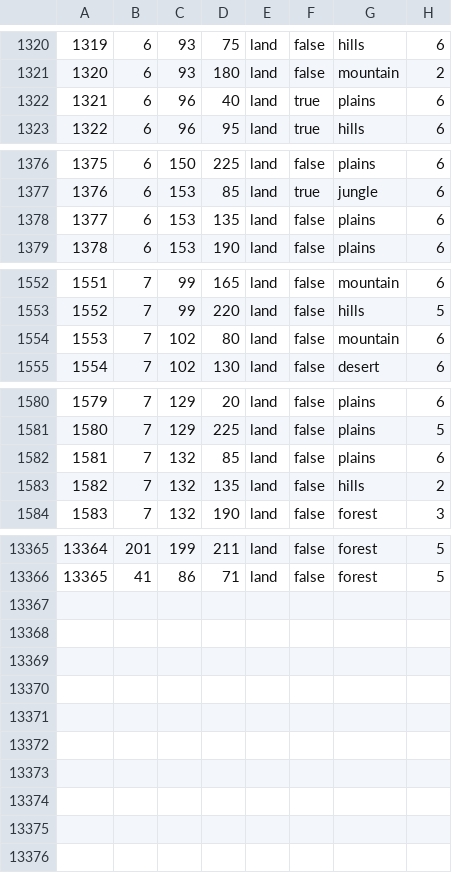
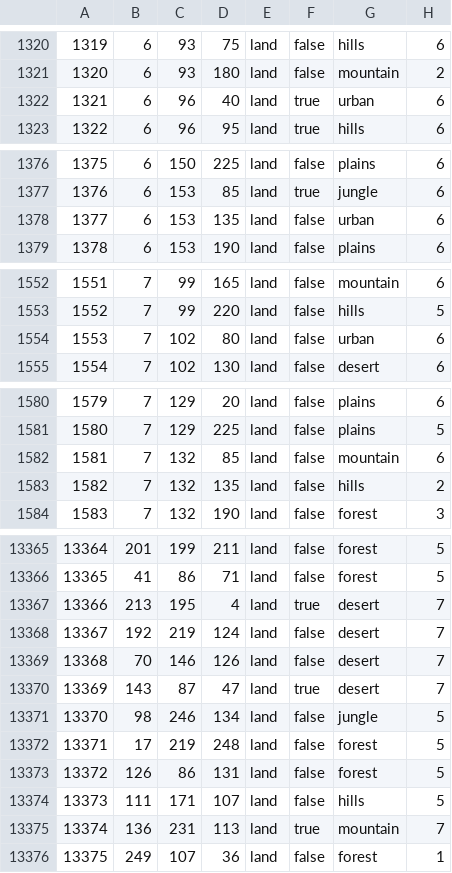
Before and after one commit to TheGamerCant/Mountain-Generals-Wild-Ride, a CSV file: map/definition.csv, drawn as a sheet; only a part is shown, gaps mark what is left out; the diff covers the shown part only.

```diff
--- a/map/definition.csv
+++ b/map/definition.csv
@@ -1321,3 +1321,3 @@
 1320;6;93;180;land;false;mountain;2
-1321;6;96;40;land;true;plains;6
+1321;6;96;40;land;true;urban;6
 1322;6;96;95;land;true;hills;6
@@ -1377,3 +1377,3 @@
 1376;6;153;85;land;true;jungle;6
-1377;6;153;135;land;false;plains;6
+1377;6;153;135;land;false;urban;6
 1378;6;153;190;land;false;plains;6
@@ -1553,3 +1553,3 @@
 1552;7;99;220;land;false;hills;5
-1553;7;102;80;land;false;mountain;6
+1553;7;102;80;land;false;urban;6
 1554;7;102;130;land;false;desert;6
@@ -1581,3 +1581,3 @@
 1580;7;129;225;land;false;plains;5
-1581;7;132;85;land;false;plains;6
+1581;7;132;85;land;false;mountain;6
 1582;7;132;135;land;false;hills;2
@@ -13366 +13366,11 @@
 13365;41;86;71;land;false;forest;5
+13366;213;195;4;land;true;desert;7
+13367;192;219;124;land;false;desert;7
+13368;70;146;126;land;false;desert;7
+13369;143;87;47;land;true;desert;7
+13370;98;246;134;land;false;jungle;5
+13371;17;219;248;land;false;forest;5
+13372;126;86;131;land;false;forest;5
+13373;111;171;107;land;false;hills;5
+13374;136;231;113;land;true;mountain;7
+13375;249;107;36;land;false;forest;1
```
Also changed, not shown: 7 edited cells elsewhere in this file, 30 other files.
